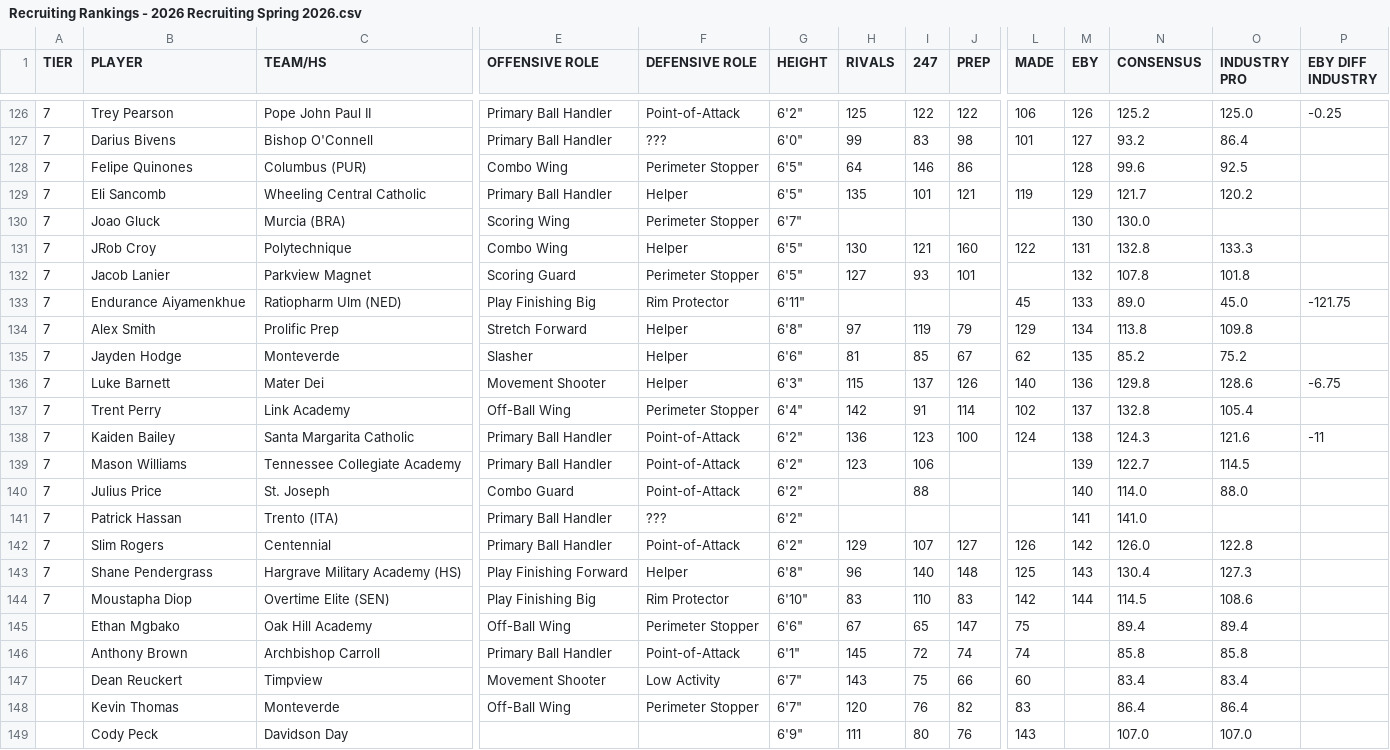
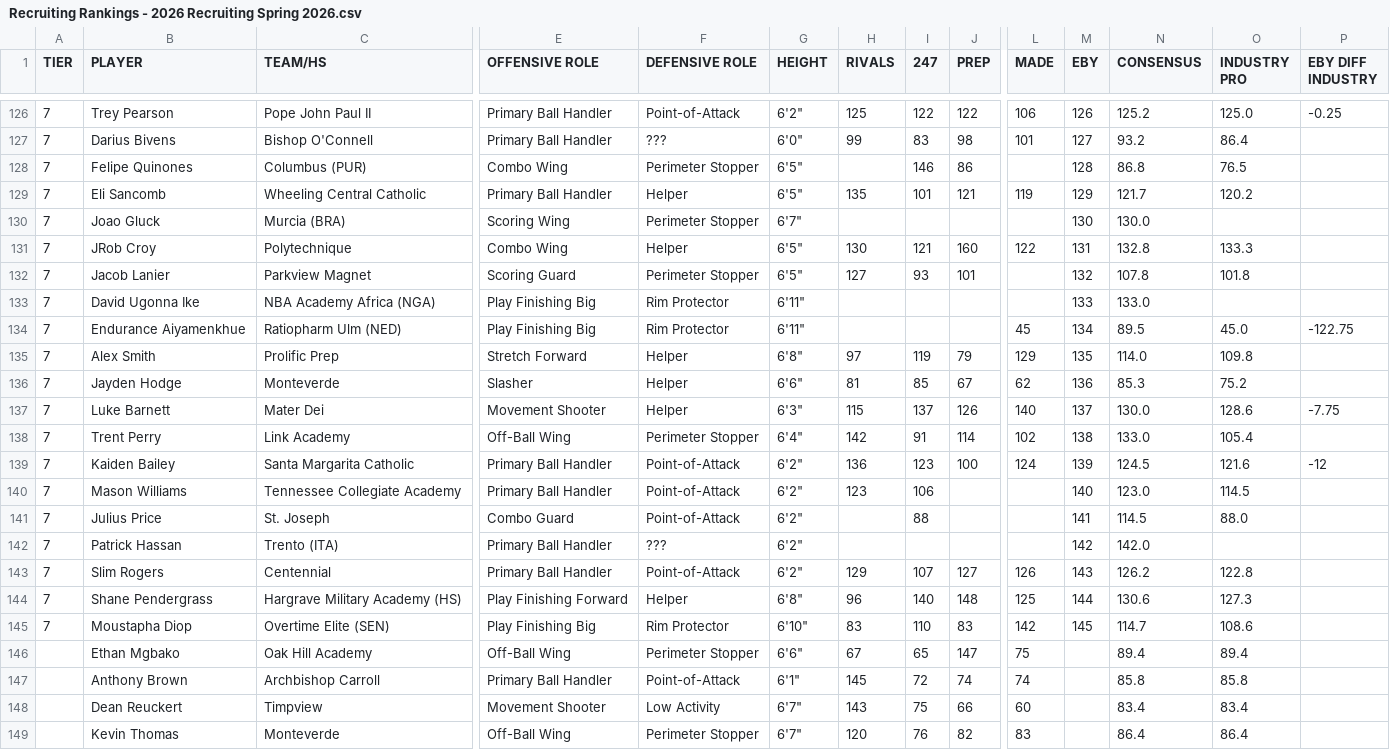
Before and after one commit to logeby2/logeby2.github.io, a CSV file: Recruiting-Rankings/Recruiting Rankings - 2026 Recruiting Spring 2026.csv, drawn as a sheet; only a part is shown, gaps mark what is left out; the shorter side is filled out with more unchanged rows; addresses are those after the commit; rows hold the shown columns only; the diff names each change by its address in the sheet, - before the commit and + after, or states it on an @@ line.

```diff
--- a/Recruiting-Rankings/Recruiting Rankings - 2026 Recruiting Spring 2026.csv
+++ b/Recruiting-Rankings/Recruiting Rankings - 2026 Recruiting Spring 2026.csv
-H128 (RIVALS): 64
+H128 (RIVALS): (empty)
-N128 (CONSENSUS): 99.6
+N128 (CONSENSUS): 86.8
-O128 (INDUSTRY PRO): 92.5
+O128 (INDUSTRY PRO): 76.5
+row 133: 7 | David Ugonna Ike | NBA Academy Africa (NGA) | Play Finishing Big | Rim Protector | 6'11" |  |  |  |  | 133 | 133.0
-M134 (EBY): 133
+M134 (EBY): 134
-N134 (CONSENSUS): 89.0
+N134 (CONSENSUS): 89.5
-P134 (EBY DIFF INDUSTRY): -121.75
+P134 (EBY DIFF INDUSTRY): -122.75
-M135 (EBY): 134
+M135 (EBY): 135
-N135 (CONSENSUS): 113.8
+N135 (CONSENSUS): 114.0
-M136 (EBY): 135
+M136 (EBY): 136
-N136 (CONSENSUS): 85.2
+N136 (CONSENSUS): 85.3
-M137 (EBY): 136
+M137 (EBY): 137
-N137 (CONSENSUS): 129.8
+N137 (CONSENSUS): 130.0
-P137 (EBY DIFF INDUSTRY): -6.75
+P137 (EBY DIFF INDUSTRY): -7.75
-M138 (EBY): 137
+M138 (EBY): 138
-N138 (CONSENSUS): 132.8
+N138 (CONSENSUS): 133.0
-M139 (EBY): 138
+M139 (EBY): 139
-N139 (CONSENSUS): 124.3
+N139 (CONSENSUS): 124.5
-P139 (EBY DIFF INDUSTRY): -11
+P139 (EBY DIFF INDUSTRY): -12
-M140 (EBY): 139
+M140 (EBY): 140
-N140 (CONSENSUS): 122.7
+N140 (CONSENSUS): 123.0
-M141 (EBY): 140
+M141 (EBY): 141
-N141 (CONSENSUS): 114.0
+N141 (CONSENSUS): 114.5
-M142 (EBY): 141
+M142 (EBY): 142
-N142 (CONSENSUS): 141.0
+N142 (CONSENSUS): 142.0
-M143 (EBY): 142
+M143 (EBY): 143
-N143 (CONSENSUS): 126.0
+N143 (CONSENSUS): 126.2
-M144 (EBY): 143
+M144 (EBY): 144
-N144 (CONSENSUS): 130.4
+N144 (CONSENSUS): 130.6
-M145 (EBY): 144
+M145 (EBY): 145
-N145 (CONSENSUS): 114.5
+N145 (CONSENSUS): 114.7
```
Also changed, not shown: Recruiting-Rankings/Recruiting Rankings - 2027 Recruiting Spring 2026.csv, 1 other file.
